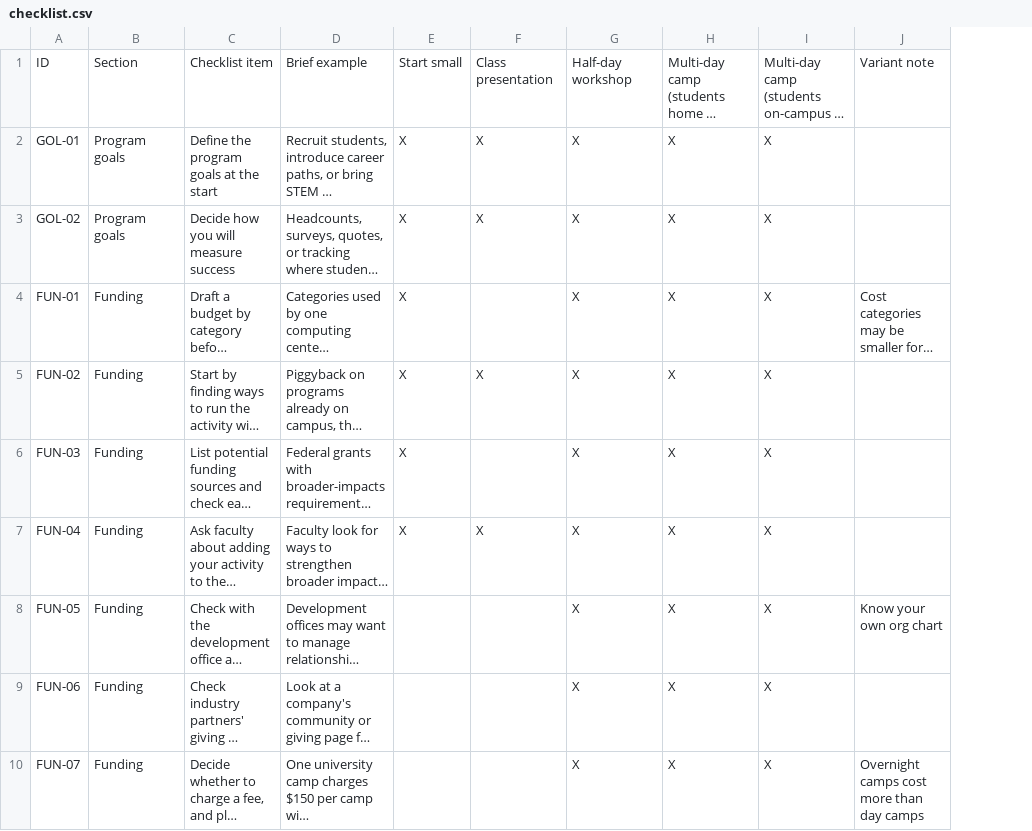
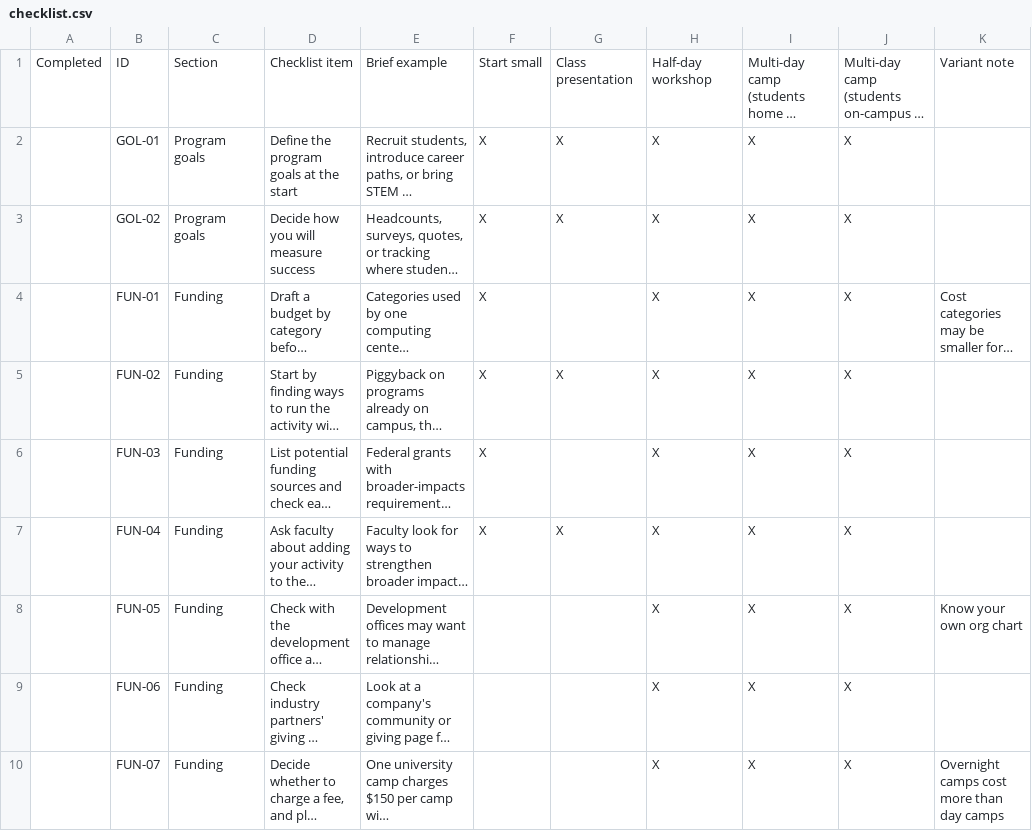
Before and after one commit to RCDHSOutreach/RCDHSOutreach.github.io, a CSV file: scripts/checklist.csv, drawn as a sheet; only a part is shown; long unchanged cells end in …; the diff names each change by its address in the sheet, - before the commit and + after, or states it on an @@ line.

Commit message:
Updated CSV with new 'Completed' column

```diff
--- a/scripts/checklist.csv
+++ b/scripts/checklist.csv
+column A, row 1: Completed
```
